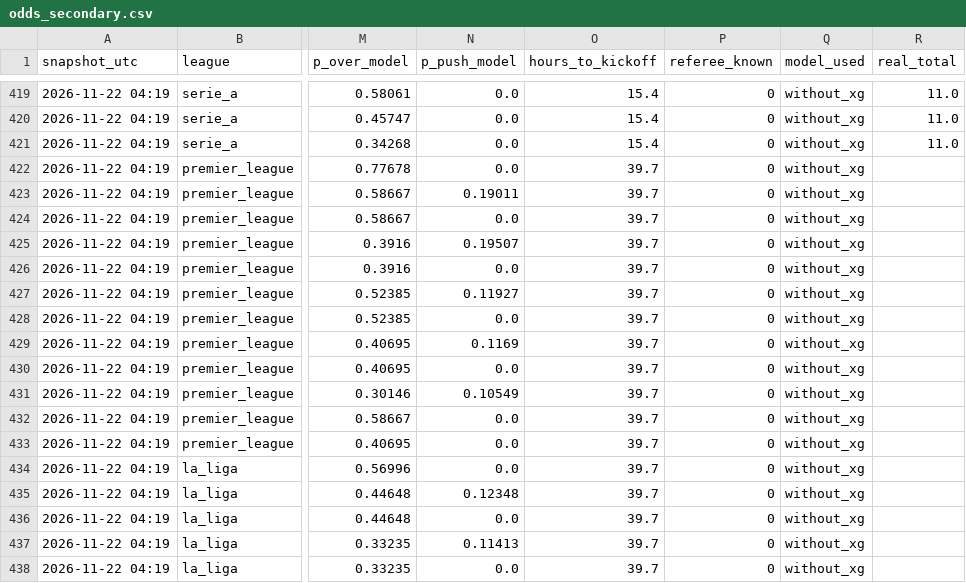
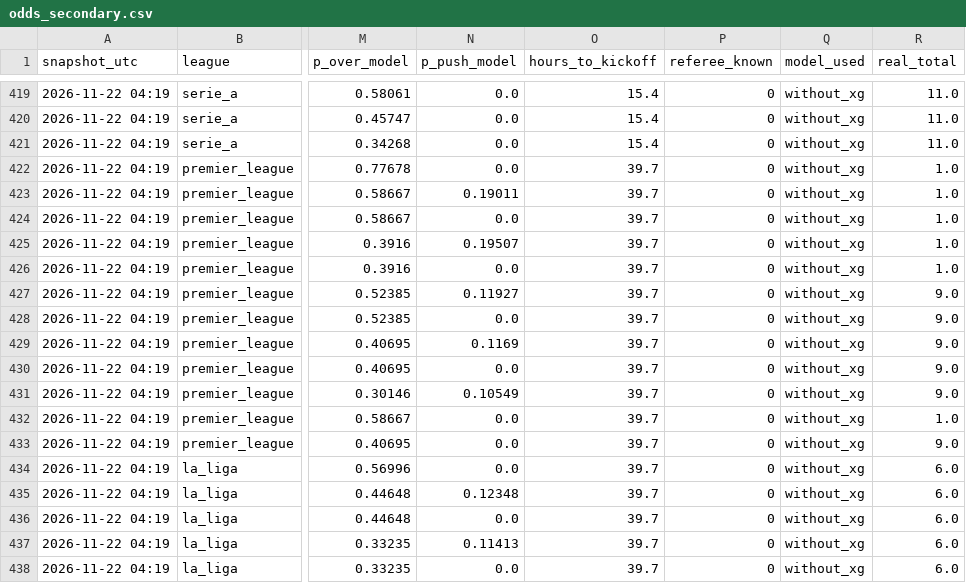
Before and after one commit to riccardogobbo01/football-predictor, a CSV file: docs/odds_secondary.csv, drawn as a sheet; only a part is shown, gaps mark what is left out; the diff covers the shown part only; the diff names each change by its address in the sheet, - before the commit and + after, or states it on an @@ line.

```diff
--- a/docs/odds_secondary.csv
+++ b/docs/odds_secondary.csv
-R422:R426 (real_total): (empty)
+R422:R426 (real_total): 1.0
-R427:R431 (real_total): (empty)
+R427:R431 (real_total): 9.0
-R432 (real_total): (empty)
+R432 (real_total): 1.0
-R433 (real_total): (empty)
+R433 (real_total): 9.0
-R434:R438 (real_total): (empty)
+R434:R438 (real_total): 6.0
```
Also changed, not shown: 10 edited cells elsewhere in this file, docs/history.csv, docs/mycombo_history.csv, 30 other files.
